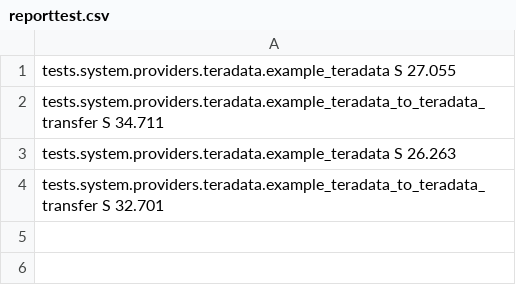
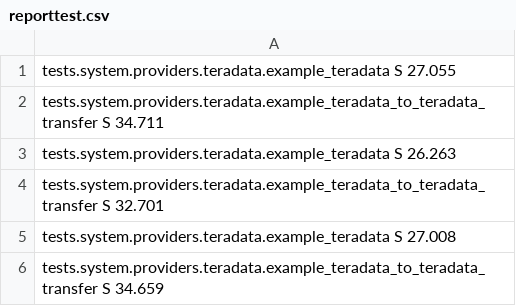
Before and after one commit to SatishChGit/airflowtestreport, a CSV file: reporttest.csv, drawn as a sheet; the diff names each change by its address in the sheet, - before the commit and + after, or states it on an @@ line.

Commit message:
updated with latest report

```diff
--- a/reporttest.csv
+++ b/reporttest.csv
+row 5: tests.system.providers.teradata.example_teradata S 27.008
+row 6: tests.system.providers.teradata.example_teradata_to_teradata_transfer S 34.659
```
